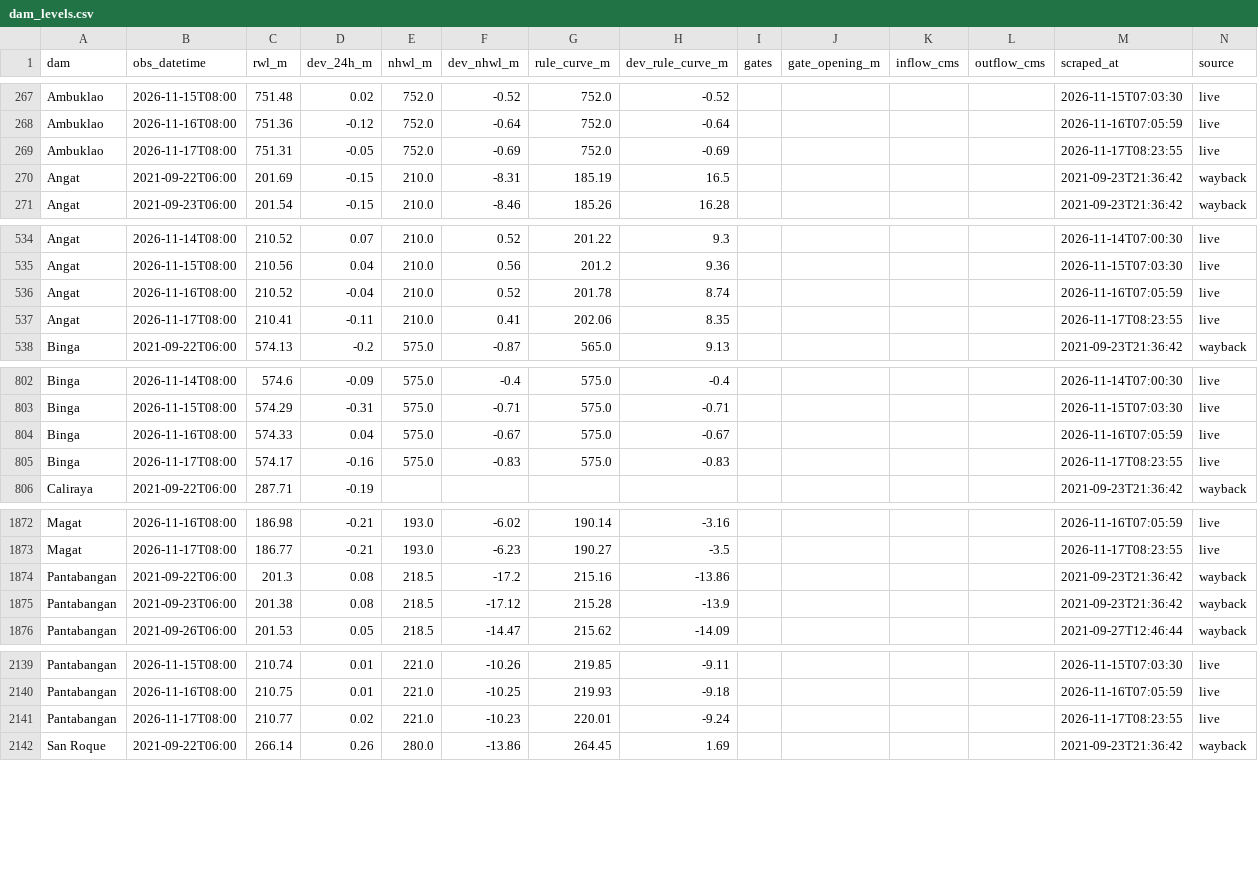
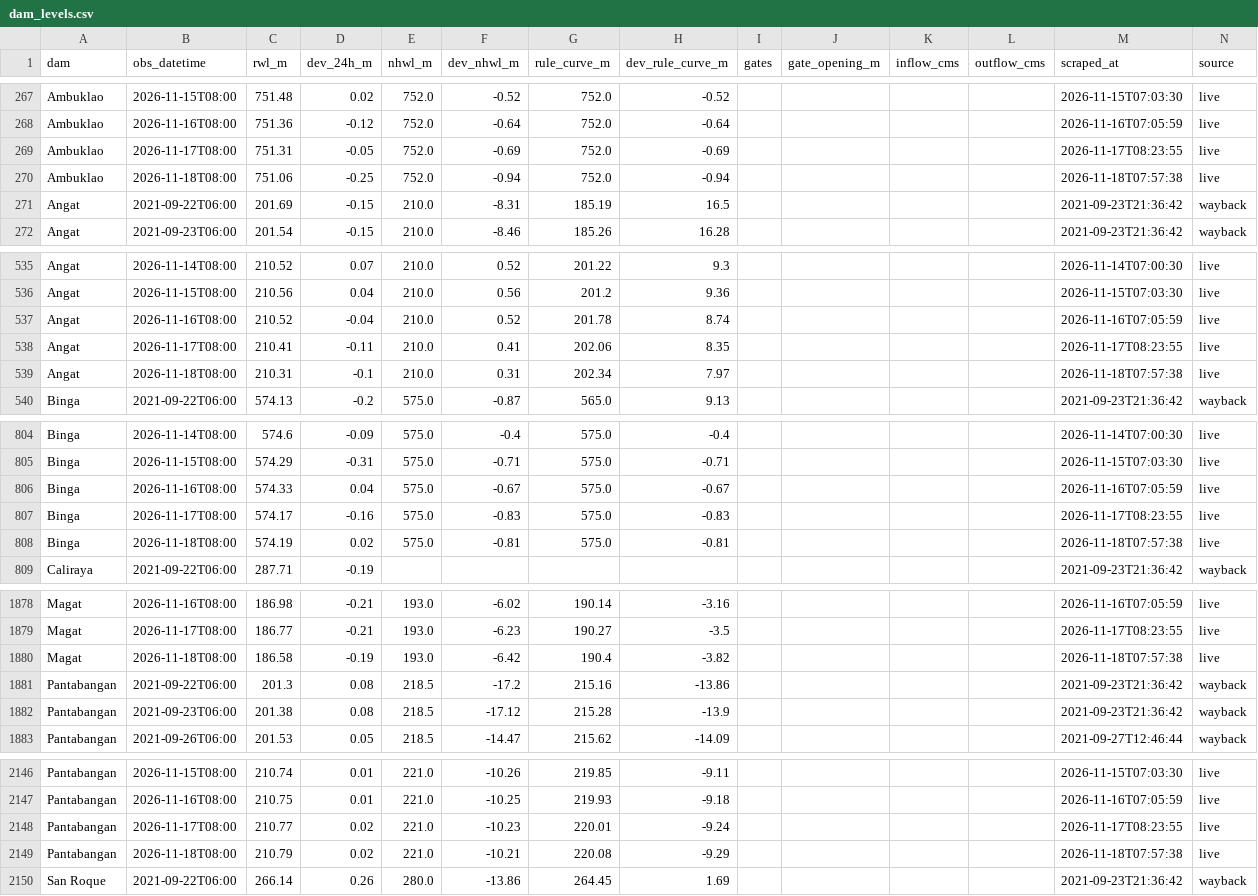
Before and after one commit to Zeref538/apaw, a CSV file: data/dam_levels.csv, drawn as a sheet; only a part is shown, gaps mark what is left out; the diff covers the shown part only; the diff names each change by its address in the sheet, - before the commit and + after, or states it on an @@ line.

```diff
--- a/data/dam_levels.csv
+++ b/data/dam_levels.csv
+row 270: Ambuklao | 2026-11-18T08:00 | 751.06 | -0.25 | 752.0 | -0.94 | 752.0 | -0.94 |  |  |  |  | 2026-11-18T07:57:38 | live
+row 539: Angat | 2026-11-18T08:00 | 210.31 | -0.1 | 210.0 | 0.31 | 202.34 | 7.97 |  |  |  |  | 2026-11-18T07:57:38 | live
+row 808: Binga | 2026-11-18T08:00 | 574.19 | 0.02 | 575.0 | -0.81 | 575.0 | -0.81 |  |  |  |  | 2026-11-18T07:57:38 | live
+row 1880: Magat | 2026-11-18T08:00 | 186.58 | -0.19 | 193.0 | -6.42 | 190.4 | -3.82 |  |  |  |  | 2026-11-18T07:57:38 | live
+row 2149: Pantabangan | 2026-11-18T08:00 | 210.79 | 0.02 | 221.0 | -10.21 | 220.08 | -9.29 |  |  |  |  | 2026-11-18T07:57:38 | live
```
Also changed, not shown: 4 added rows elsewhere in this file, data/basin_status.csv, 5 other files.
